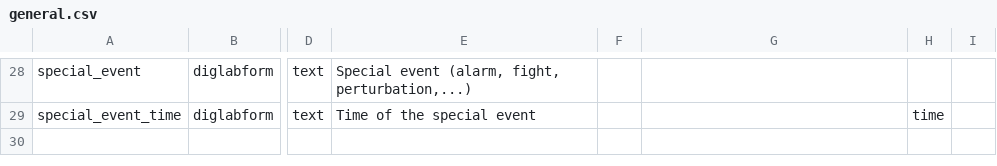
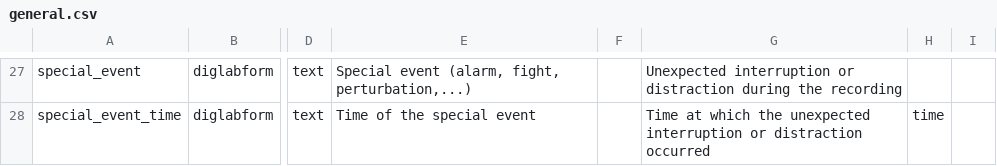
Before and after one commit to INT-NIT/DigLabTools, a CSV file: redcap_bridge/template_parts/general.csv, drawn as a sheet; only a part is shown, gaps mark what is left out; addresses are those after the commit; the diff covers the shown part only; the diff names each change by its address in the sheet, - before the commit and + after, or states it on an @@ line.

```diff
--- a/redcap_bridge/template_parts/general.csv
+++ b/redcap_bridge/template_parts/general.csv
-G27: (empty)
+G27: Unexpected interruption or distraction during the recording
-G28: (empty)
+G28: Time at which the unexpected interruption or distraction occurred
```
Also changed, not shown: 2 added rows, 3 removed rows and 28 edited cells elsewhere in this file.
